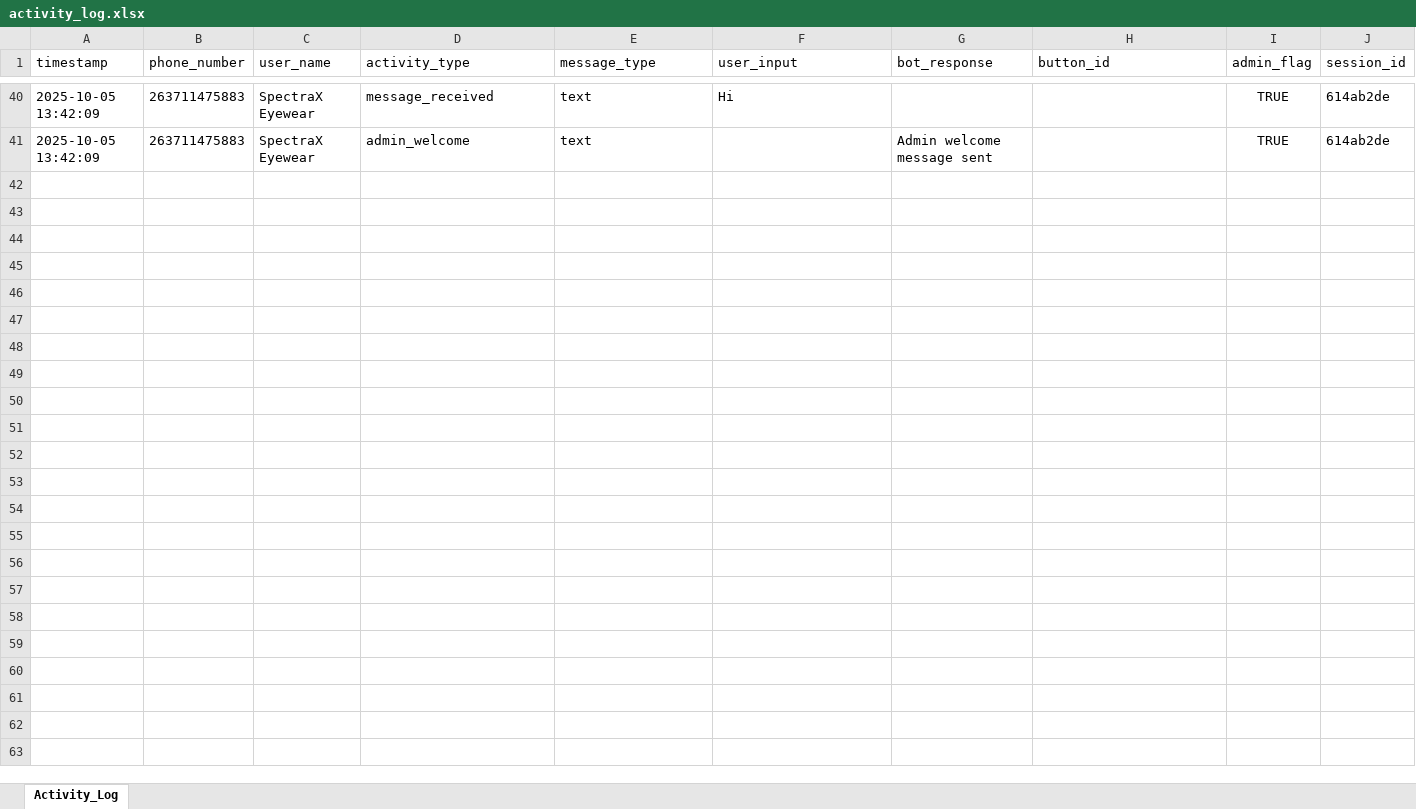
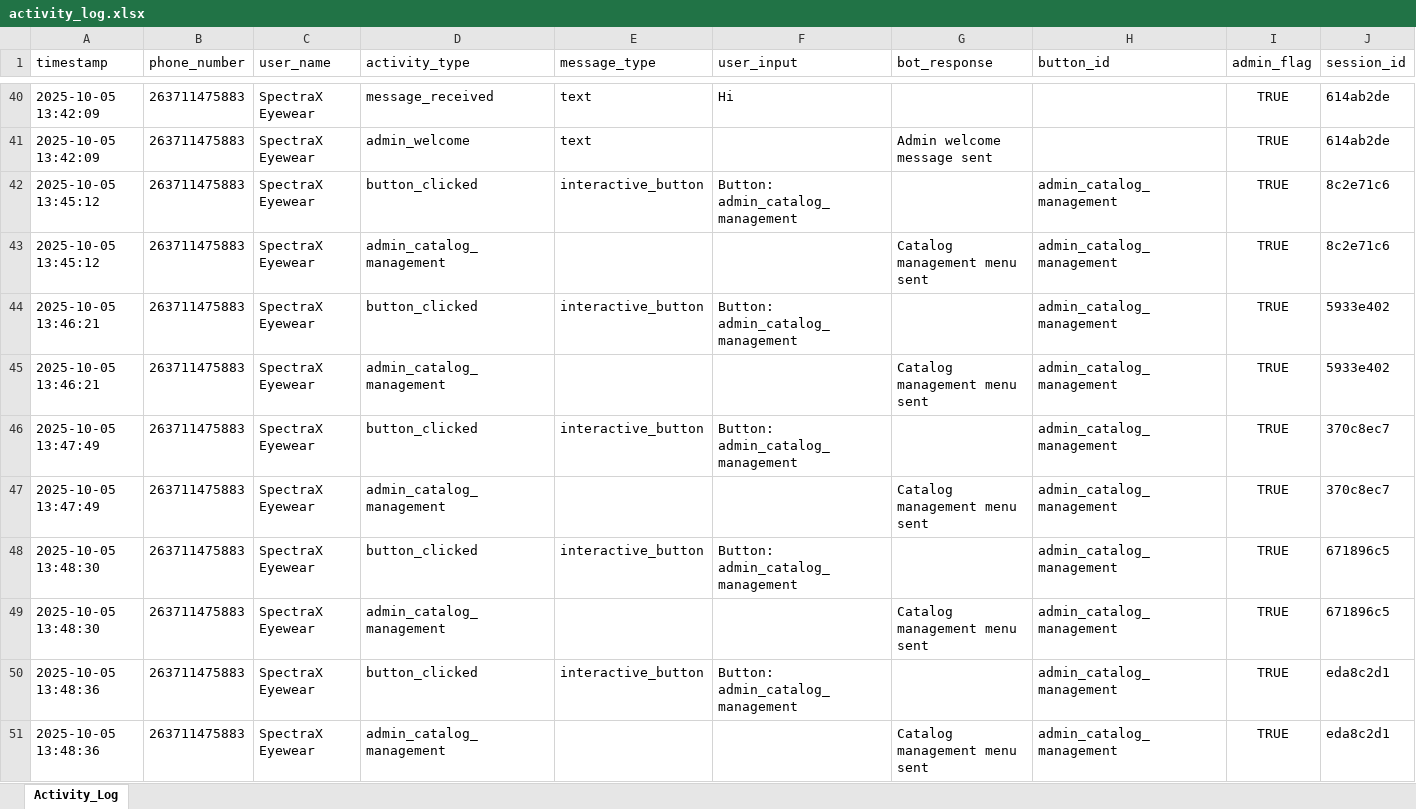
Before and after one commit to Mufaroconel/SpectraX-Laptops, an Excel workbook: activity_log.xlsx, sheet Activity_Log, drawn as a sheet; only a part is shown, gaps mark what is left out; values as stored, in another font and other column widths than the file's, no borders; rows hold the shown columns only; the diff covers the shown part only; the diff names each change by its address in the sheet, - before the commit and + after, or states it on an @@ line.

```diff
--- a/activity_log.xlsx (sheet Activity_Log)
+++ b/activity_log.xlsx (sheet Activity_Log)
+row 42: 2025-10-05 13:45:12 | 263711475883 | SpectraX Eyewear | button_clicked | interactive_button | Button: admin_catalog_management |  | admin_catalog_management | TRUE | 8c2e71c6
+row 43: 2025-10-05 13:45:12 | 263711475883 | SpectraX Eyewear | admin_catalog_management |  |  | Catalog management menu sent | admin_catalog_management | TRUE | 8c2e71c6
+row 44: 2025-10-05 13:46:21 | 263711475883 | SpectraX Eyewear | button_clicked | interactive_button | Button: admin_catalog_management |  | admin_catalog_management | TRUE | 5933e402
+row 45: 2025-10-05 13:46:21 | 263711475883 | SpectraX Eyewear | admin_catalog_management |  |  | Catalog management menu sent | admin_catalog_management | TRUE | 5933e402
+row 46: 2025-10-05 13:47:49 | 263711475883 | SpectraX Eyewear | button_clicked | interactive_button | Button: admin_catalog_management |  | admin_catalog_management | TRUE | 370c8ec7
+row 47: 2025-10-05 13:47:49 | 263711475883 | SpectraX Eyewear | admin_catalog_management |  |  | Catalog management menu sent | admin_catalog_management | TRUE | 370c8ec7
+row 48: 2025-10-05 13:48:30 | 263711475883 | SpectraX Eyewear | button_clicked | interactive_button | Button: admin_catalog_management |  | admin_catalog_management | TRUE | 671896c5
+row 49: 2025-10-05 13:48:30 | 263711475883 | SpectraX Eyewear | admin_catalog_management |  |  | Catalog management menu sent | admin_catalog_management | TRUE | 671896c5
+row 50: 2025-10-05 13:48:36 | 263711475883 | SpectraX Eyewear | button_clicked | interactive_button | Button: admin_catalog_management |  | admin_catalog_management | TRUE | eda8c2d1
+row 51: 2025-10-05 13:48:36 | 263711475883 | SpectraX Eyewear | admin_catalog_management |  |  | Catalog management menu sent | admin_catalog_management | TRUE | eda8c2d1
```
Also changed, not shown: 44 added rows elsewhere in this sheet, 4 other files.
